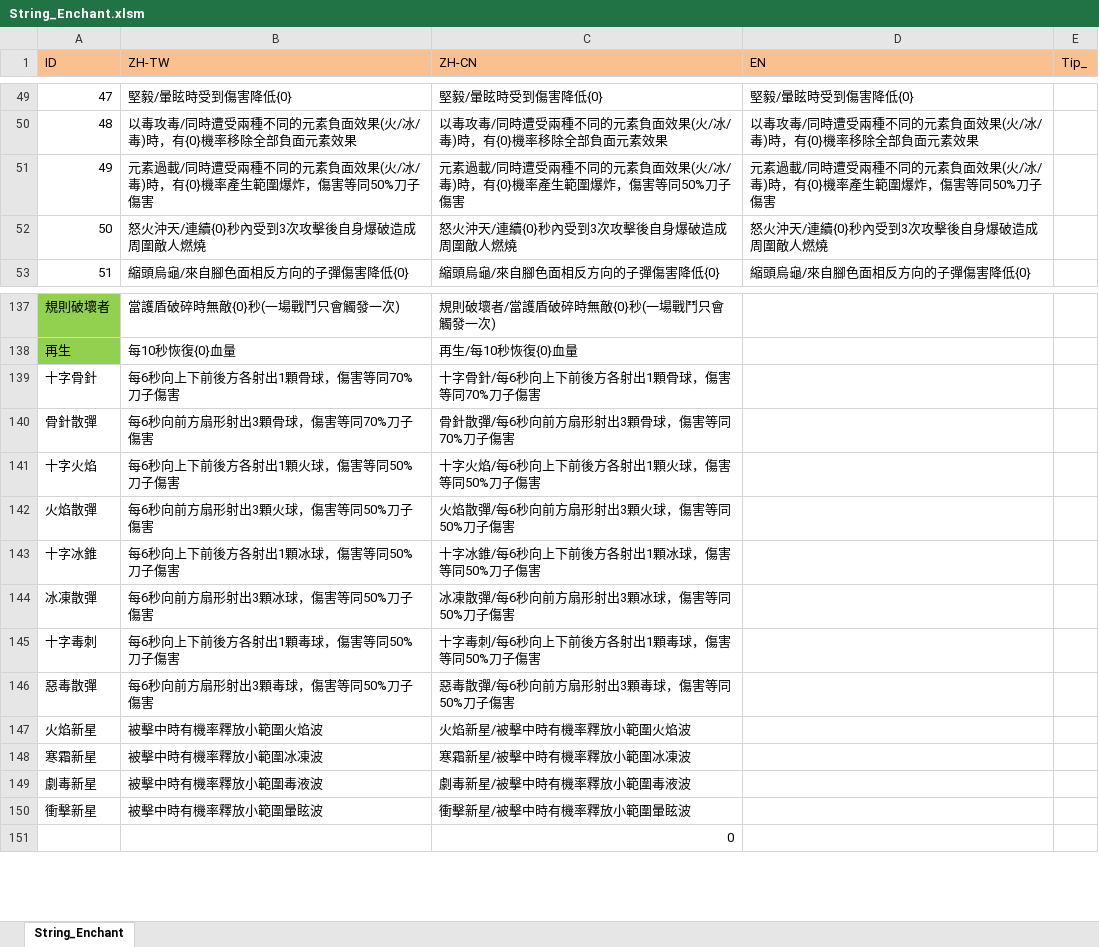
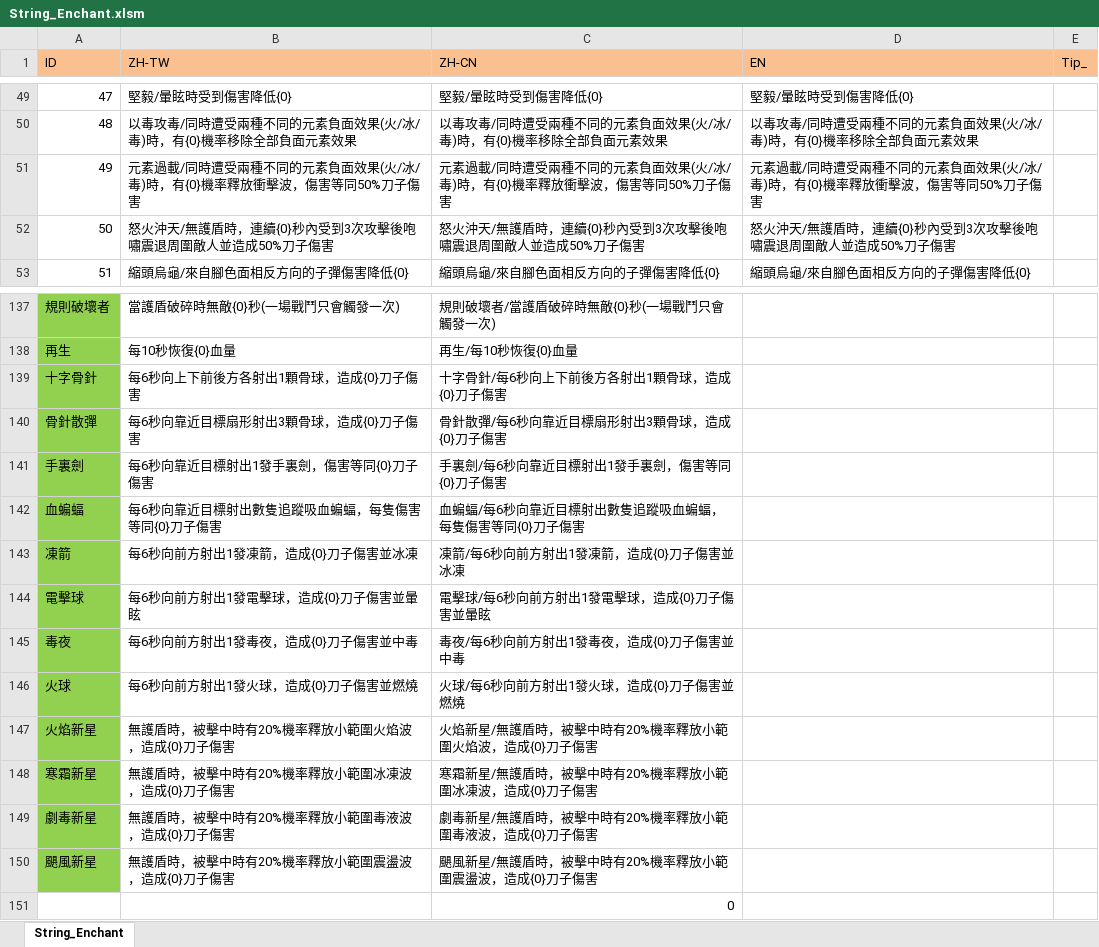
Before and after one commit to scozirge/30sHero, an Excel workbook: 30SecHero/Designer/String_Enchant.xlsm, sheet String_Enchant, drawn as a sheet; only a part is shown, gaps mark what is left out; values as stored, in another font and other column widths than the file's, no borders; removed rows and columns are numbered as before the commit, all else as after; the diff covers the shown part only; the diff names each change by its address in the sheet, - before the commit and + after, or states it on an @@ line.

```diff
--- a/30SecHero/Designer/String_Enchant.xlsm (sheet String_Enchant)
+++ b/30SecHero/Designer/String_Enchant.xlsm (sheet String_Enchant)
-B51 (ZH-TW): …有{0}機率產生範圍爆炸，傷害等…
+B51 (ZH-TW): …有{0}機率釋放衝擊波，傷害等…
-C51 (ZH-CN): …有{0}機率產生範圍爆炸，傷害等…
+C51 (ZH-CN): …有{0}機率釋放衝擊波，傷害等…
-D51 (EN): …有{0}機率產生範圍爆炸，傷害等…
+D51 (EN): …有{0}機率釋放衝擊波，傷害等…
-B52 (ZH-TW): 怒火沖天/連續{0}秒內受到3次攻擊後自身爆破造成周圍敵人燃燒
+B52 (ZH-TW): 怒火沖天/無護盾時，連續{0}秒內受到3次攻擊後咆嘯震退周圍敵人並造成50%刀子傷害
-C52 (ZH-CN): 怒火沖天/連續{0}秒內受到3次攻擊後自身爆破造成周圍敵人燃燒
+C52 (ZH-CN): 怒火沖天/無護盾時，連續{0}秒內受到3次攻擊後咆嘯震退周圍敵人並造成50%刀子傷害
-D52 (EN): 怒火沖天/連續{0}秒內受到3次攻擊後自身爆破造成周圍敵人燃燒
+D52 (EN): 怒火沖天/無護盾時，連續{0}秒內受到3次攻擊後咆嘯震退周圍敵人並造成50%刀子傷害
-A139:A140 fill: none
+A139:A140 fill: #92D050
-B139 (ZH-TW): 每6秒向上下前後方各射出1顆骨球，傷害等同70%刀子傷害
+B139 (ZH-TW): 每6秒向上下前後方各射出1顆骨球，造成{0}刀子傷害
-C139 (ZH-CN): 十字骨針/每6秒向上下前後方各射出1顆骨球，傷害等同70%刀子傷害
+C139 (ZH-CN): 十字骨針/每6秒向上下前後方各射出1顆骨球，造成{0}刀子傷害
-B140 (ZH-TW): 每6秒向前方扇形射出3顆骨球，傷害等同70%刀子傷害
+B140 (ZH-TW): 每6秒向靠近目標扇形射出3顆骨球，造成{0}刀子傷害
-C140 (ZH-CN): 骨針散彈/每6秒向前方扇形射出3顆骨球，傷害等同70%刀子傷害
+C140 (ZH-CN): 骨針散彈/每6秒向靠近目標扇形射出3顆骨球，造成{0}刀子傷害
-row 141: 十字火焰 | 每6秒向上下前後方各射出1顆火球，傷害等同50%刀子傷害 | 十字火焰/每6秒向上下前後方各射出1顆火球，傷害等同50%刀子傷害
-row 142: 火焰散彈 | 每6秒向前方扇形射出3顆火球，傷害等同50%刀子傷害 | 火焰散彈/每6秒向前方扇形射出3顆火球，傷害等同50%刀子傷害
-row 143: 十字冰錐 | 每6秒向上下前後方各射出1顆冰球，傷害等同50%刀子傷害 | 十字冰錐/每6秒向上下前後方各射出1顆冰球，傷害等同50%刀子傷害
-row 144: 冰凍散彈 | 每6秒向前方扇形射出3顆冰球，傷害等同50%刀子傷害 | 冰凍散彈/每6秒向前方扇形射出3顆冰球，傷害等同50%刀子傷害
-row 145: 十字毒刺 | 每6秒向上下前後方各射出1顆毒球，傷害等同50%刀子傷害 | 十字毒刺/每6秒向上下前後方各射出1顆毒球，傷害等同50%刀子傷害
-row 146: 惡毒散彈 | 每6秒向前方扇形射出3顆毒球，傷害等同50%刀子傷害 | 惡毒散彈/每6秒向前方扇形射出3顆毒球，傷害等同50%刀子傷害
+row 141: 手裏劍 | 每6秒向靠近目標射出1發手裏劍，傷害等同{0}刀子傷害 | 手裏劍/每6秒向靠近目標射出1發手裏劍，傷害等同{0}刀子傷害
+row 142: 血蝙蝠 | 每6秒向靠近目標射出數隻追蹤吸血蝙蝠，每隻傷害等同{0}刀子傷害 | 血蝙蝠/每6秒向靠近目標射出數隻追蹤吸血蝙蝠，每隻傷害等同{0}刀子傷害
+row 143: 凍箭 | 每6秒向前方射出1發凍箭，造成{0}刀子傷害並冰凍 | 凍箭/每6秒向前方射出1發凍箭，造成{0}刀子傷害並冰凍
+row 144: 電擊球 | 每6秒向前方射出1發電擊球，造成{0}刀子傷害並暈眩 | 電擊球/每6秒向前方射出1發電擊球，造成{0}刀子傷害並暈眩
+row 145: 毒夜 | 每6秒向前方射出1發毒夜，造成{0}刀子傷害並中毒 | 毒夜/每6秒向前方射出1發毒夜，造成{0}刀子傷害並中毒
+row 146: 火球 | 每6秒向前方射出1發火球，造成{0}刀子傷害並燃燒 | 火球/每6秒向前方射出1發火球，造成{0}刀子傷害並燃燒
-A147:A149 fill: none
+A147:A149 fill: #92D050
-B147 (ZH-TW): 被擊中時有機率釋放小範圍火焰波
+B147 (ZH-TW): 無護盾時，被擊中時有20%機率釋放小範圍火焰波，造成{0}刀子傷害
-C147 (ZH-CN): 火焰新星/被擊中時有機率釋放小範圍火焰波
+C147 (ZH-CN): 火焰新星/無護盾時，被擊中時有20%機率釋放小範圍火焰波，造成{0}刀子傷害
-B148 (ZH-TW): 被擊中時有機率釋放小範圍冰凍波
+B148 (ZH-TW): 無護盾時，被擊中時有20%機率釋放小範圍冰凍波，造成{0}刀子傷害
-C148 (ZH-CN): 寒霜新星/被擊中時有機率釋放小範圍冰凍波
+C148 (ZH-CN): 寒霜新星/無護盾時，被擊中時有20%機率釋放小範圍冰凍波，造成{0}刀子傷害
-B149 (ZH-TW): 被擊中時有機率釋放小範圍毒液波
+B149 (ZH-TW): 無護盾時，被擊中時有20%機率釋放小範圍毒液波，造成{0}刀子傷害
-C149 (ZH-CN): 劇毒新星/被擊中時有機率釋放小範圍毒液波
+C149 (ZH-CN): 劇毒新星/無護盾時，被擊中時有20%機率釋放小範圍毒液波，造成{0}刀子傷害
-row 150: 衝擊新星 | 被擊中時有機率釋放小範圍暈眩波 | 衝擊新星/被擊中時有機率釋放小範圍暈眩波
+row 150: 颶風新星 | 無護盾時，被擊中時有20%機率釋放小範圍震盪波，造成{0}刀子傷害 | 颶風新星/無護盾時，被擊中時有20%機率釋放小範圍震盪波，造成{0}刀子傷害
```
Also changed, not shown: 45 edited cells and cell formats elsewhere in this sheet, 30SecHero/Designer/Strengthen.xlsm, 4 other files.
